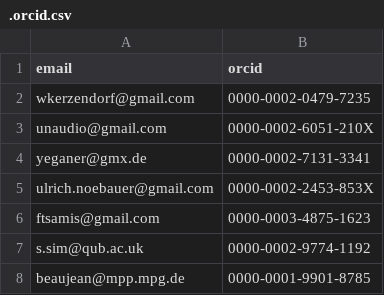
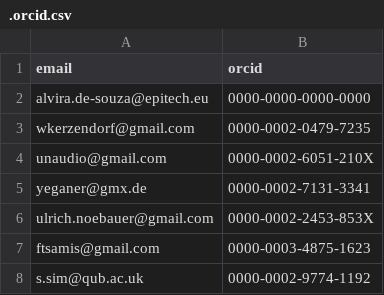
Before and after one commit to tardis-sn/tardis, a CSV file: .orcid.csv, drawn as a sheet; only a part is shown; the shorter side is filled out with more unchanged rows.

Commit message:
Add new ORCID entry for Alvira De Souza

```diff
--- a/.orcid.csv
+++ b/.orcid.csv
@@ -1,2 +1,3 @@
 email,orcid
+alvira.de-souza@epitech.eu,0000-0000-0000-0000
 wkerzendorf@gmail.com,0000-0002-0479-7235
```
